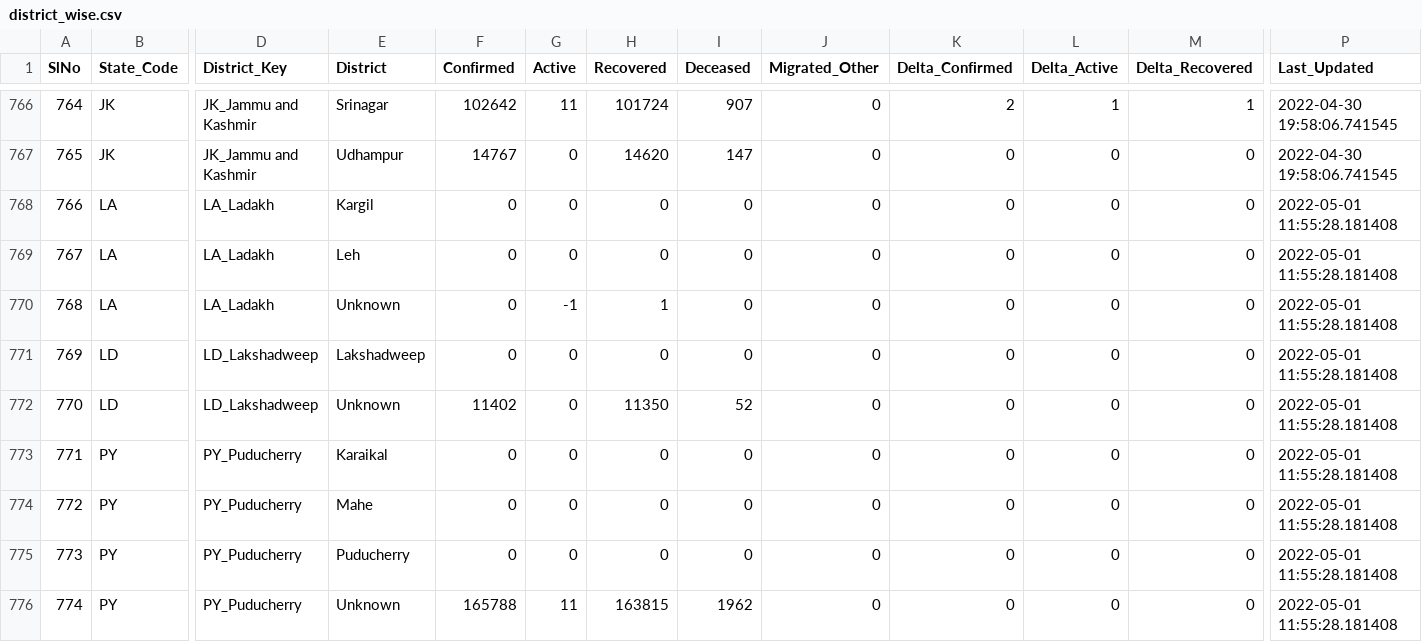
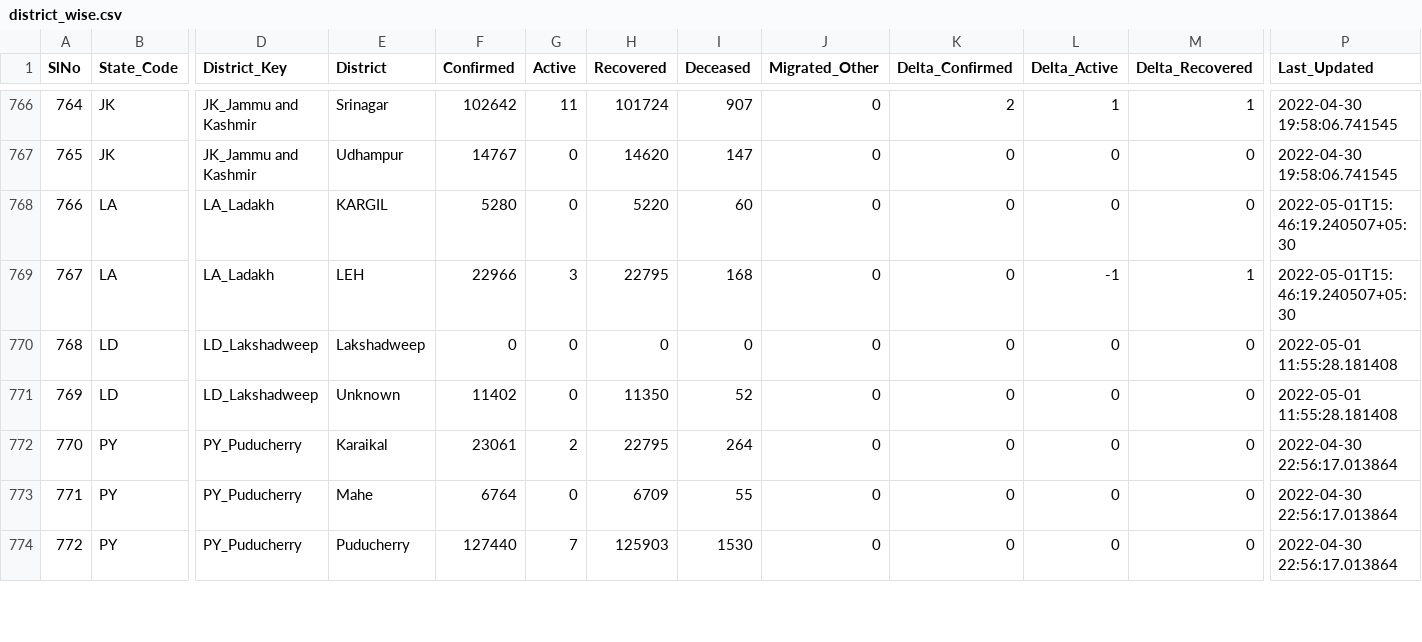
Before and after one commit to incovid19/data, a CSV file: csv/latest/district_wise.csv, drawn as a sheet; only a part is shown, gaps mark what is left out; removed rows and columns are numbered as before the commit, all else as after; rows hold the shown columns only; the diff covers the shown part only; the diff names each change by its address in the sheet, - before the commit and + after, or states it on an @@ line.

```diff
--- a/csv/latest/district_wise.csv
+++ b/csv/latest/district_wise.csv
-E768 (District): Kargil
+E768 (District): KARGIL
-F768 (Confirmed): 0
+F768 (Confirmed): 5280
-H768 (Recovered): 0
+H768 (Recovered): 5220
-I768 (Deceased): 0
+I768 (Deceased): 60
-P768:P769 (Last_Updated): 2022-05-01 11:55:28.181408
+P768:P769 (Last_Updated): 2022-05-01T15:46:19.240507+05:30
-E769 (District): Leh
+E769 (District): LEH
-F769 (Confirmed): 0
+F769 (Confirmed): 22966
-G769 (Active): 0
+G769 (Active): 3
-H769 (Recovered): 0
+H769 (Recovered): 22795
-I769 (Deceased): 0
+I769 (Deceased): 168
-L769 (Delta_Active): 0
+L769 (Delta_Active): -1
-M769 (Delta_Recovered): 0
+M769 (Delta_Recovered): 1
-row 770: 768 | LA | LA_Ladakh | Unknown | 0 | -1 | 1 | 0 | 0 | 0 | 0 | 0 | 2022-05-01 11:55:28.181408
@@ column A (SlNo) renumbered from row 770 down @@
-F772 (Confirmed): 0
+F772 (Confirmed): 23061
-G772 (Active): 0
+G772 (Active): 2
-H772 (Recovered): 0
+H772 (Recovered): 22795
-I772 (Deceased): 0
+I772 (Deceased): 264
-P772:P774 (Last_Updated): 2022-05-01 11:55:28.181408
+P772:P774 (Last_Updated): 2022-04-30 22:56:17.013864
-F773 (Confirmed): 0
+F773 (Confirmed): 6764
-H773 (Recovered): 0
+H773 (Recovered): 6709
-I773 (Deceased): 0
+I773 (Deceased): 55
-F774 (Confirmed): 0
+F774 (Confirmed): 127440
-G774 (Active): 0
+G774 (Active): 7
-H774 (Recovered): 0
+H774 (Recovered): 125903
-I774 (Deceased): 0
+I774 (Deceased): 1530
-row 776: 774 | PY | PY_Puducherry | Unknown | 165788 | 11 | 163815 | 1962 | 0 | 0 | 0 | 0 | 2022-05-01 11:55:28.181408
```
Also changed, not shown: 7 edited cells elsewhere in this file, csv/latest/state_wise.csv, csv/latest/state_wise_daily.csv, 8 other files.
